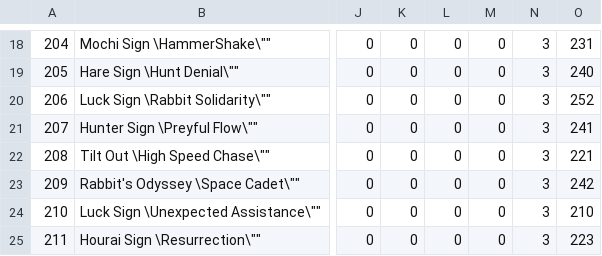
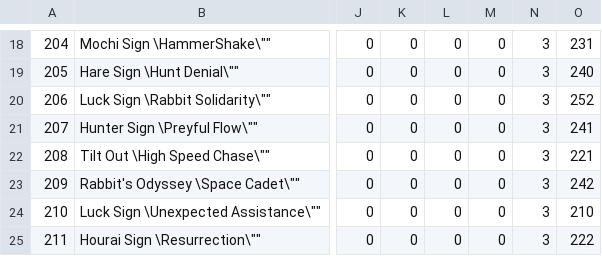
Before and after one commit to SokuDev/CharacterEngine, a CSV file: src/tewi/data/csv/tewi/spellcard.csv, drawn as a sheet; only a part is shown, gaps mark what is left out; the diff names each change by its address in the sheet, - before the commit and + after, or states it on an @@ line.

```diff
--- a/src/tewi/data/csv/tewi/spellcard.csv
+++ b/src/tewi/data/csv/tewi/spellcard.csv
-O25: 223
+O25: 222
```
Also changed, not shown: 6 other files.
